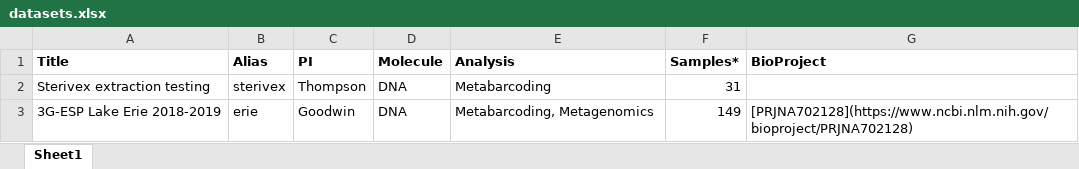
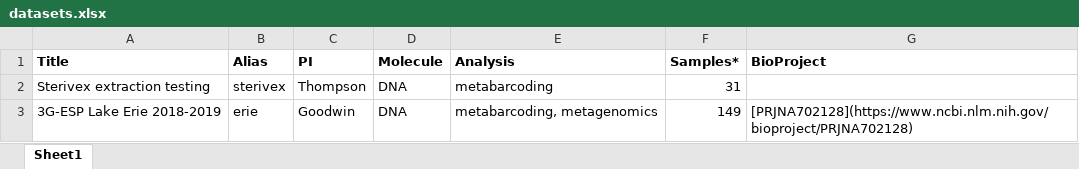
Before and after one commit to aomlomics/datasets, an Excel workbook: datasets.xlsx, sheet Sheet1, drawn as a sheet; values as stored, in another font and other column widths than the file's, no borders; the diff names each change by its address in the sheet, - before the commit and + after, or states it on an @@ line.

Commit message:
adding _config.yaml for GitHub pages, edits to table

```diff
--- a/datasets.xlsx (sheet Sheet1)
+++ b/datasets.xlsx (sheet Sheet1)
-E2 (Analysis): Metabarcoding
+E2 (Analysis): metabarcoding
-E3 (Analysis): Metabarcoding, Metagenomics
+E3 (Analysis): metabarcoding, metagenomics
```
Also changed, not shown: 2 other files.
